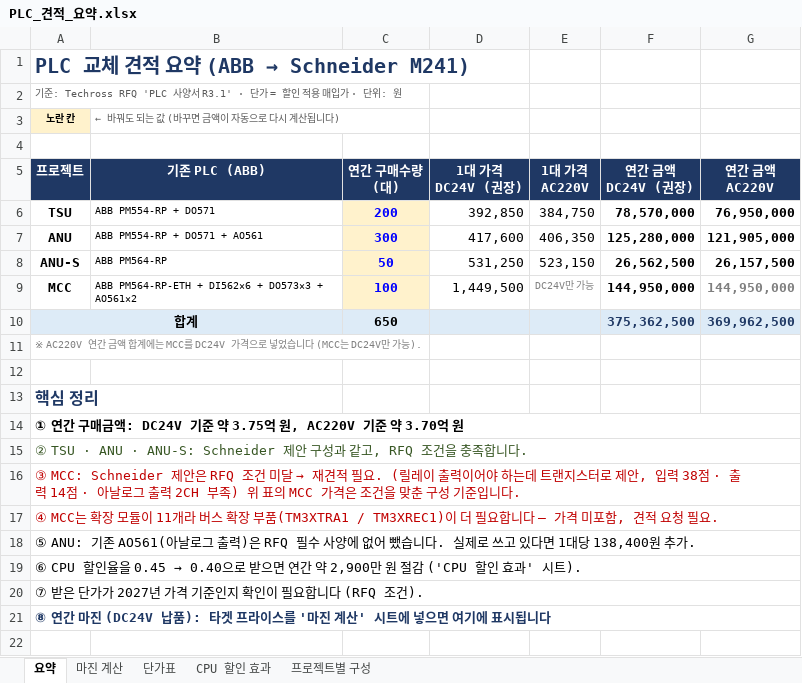
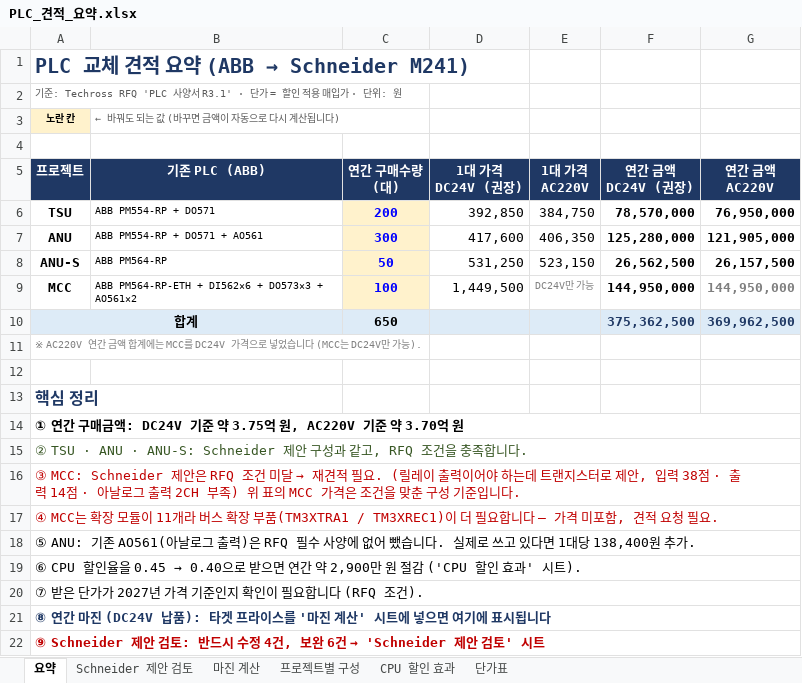
Before and after one commit to bmk3037/New-Project, an Excel workbook: PLC_견적_요약.xlsx, sheet 요약, drawn as a sheet; values as stored, in another font and other column widths than the file's, no borders; the diff names each change by its address in the sheet, - before the commit and + after, or states it on an @@ line.

```diff
--- a/PLC_견적_요약.xlsx (sheet 요약)
+++ b/PLC_견적_요약.xlsx (sheet 요약)
+sheet tab: Schneider 제안 검토
@@ sheet tab order changed: 요약 | Schneider 제안 검토 | 마진 계산 | 프로젝트별 구성 | CPU 할인 효과 | 단가표 @@
+row 22: ⑨ Schneider 제안 검토: 반드시 수정 4건, 보완 6건 → 'Schneider 제안 검토' 시트
```
